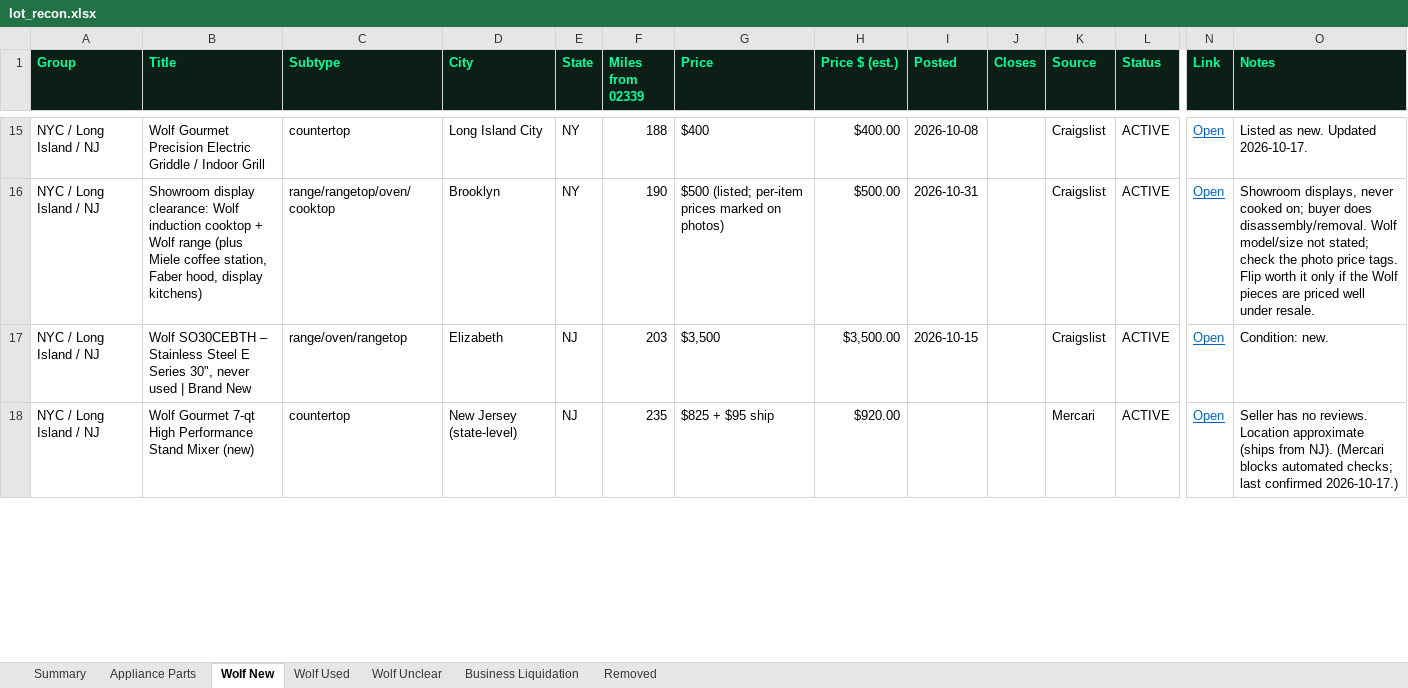
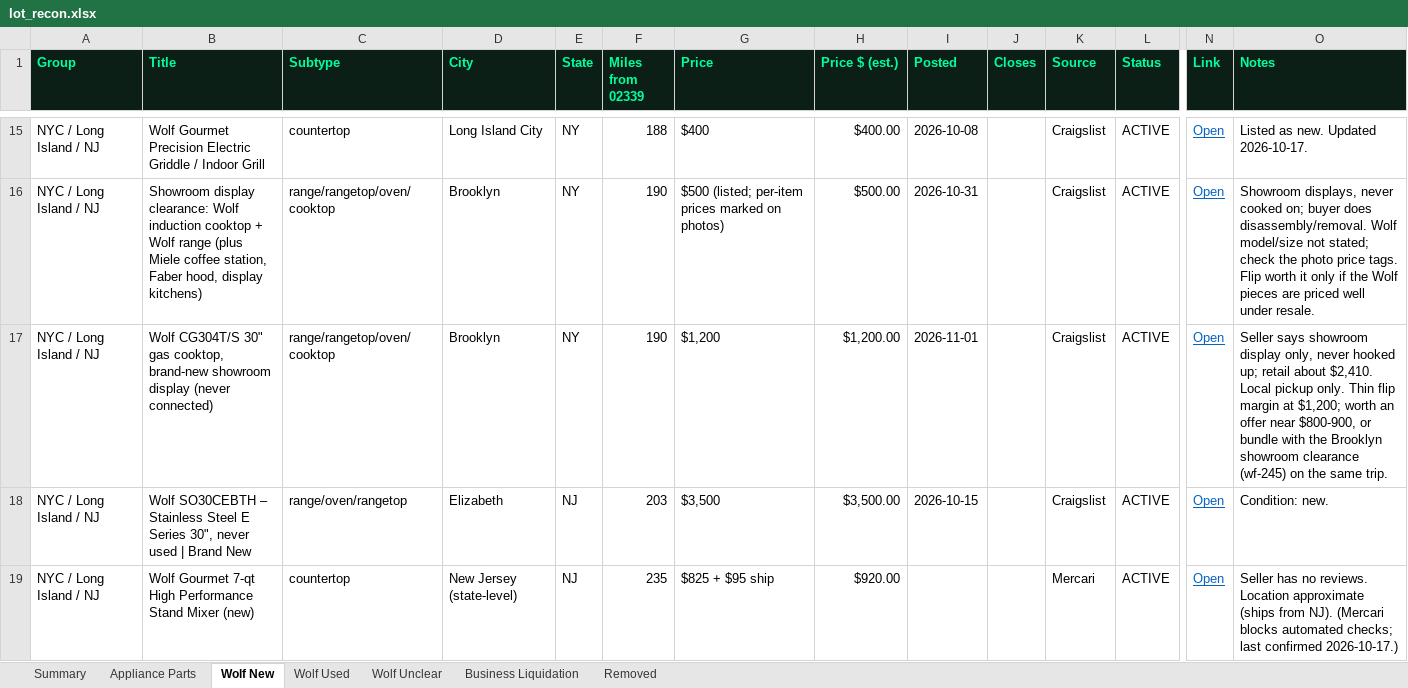
Before and after one commit to theequipmentpark/lot-recon, an Excel workbook: lot_recon.xlsx, sheet Wolf New, drawn as a sheet; only a part is shown, gaps mark what is left out; values as stored, in another font and other column widths than the file's, no borders; rows hold the shown columns only; the diff covers the shown part only; the diff names each change by its address in the sheet, - before the commit and + after, or states it on an @@ line.

Commit message:
Nov 1 11am ET watch: add wf-246 (Brooklyn Wolf CG304T 30in gas cooktop, showroom display); rechecked active listings

```diff
--- a/lot_recon.xlsx (sheet Wolf New)
+++ b/lot_recon.xlsx (sheet Wolf New)
+row 17: NYC / Long Island / NJ | Wolf CG304T/S 30" gas cooktop, brand-new showroom display (never connected) | range/rangetop/oven/cooktop | Brooklyn | NY | 190 | $1,200 | $1,200.00 | 2026-11-01 |  | Craigslist | ACTIVE | Open | Seller says showroom display only, never hooked up; retail about $2,410. Local pickup only. Thin flip margin at $1,200; worth an offer near $800-900, or bundle with the Brooklyn showroom clearance (wf-245) on the same trip.
```
Also changed, not shown: 3 edited cells elsewhere in this sheet, sheet Removed, sheet Summary, sheet Business Liquidation, 1 other file.
